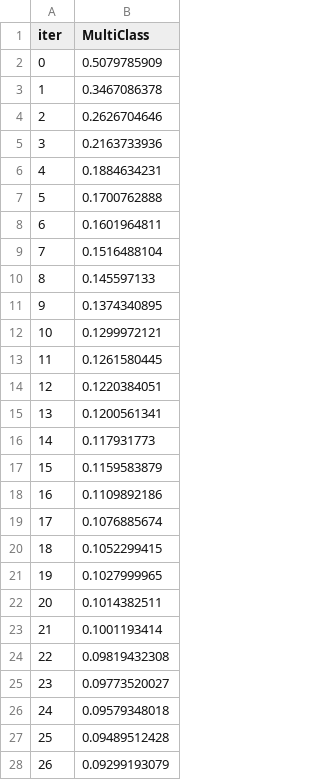
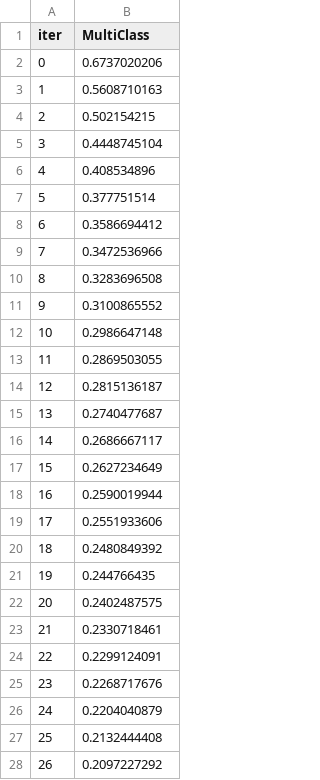
Before and after one commit to lyp-321/shengmu-ecg, a TSV file: catboost_info/learn_error.tsv, drawn as a sheet; only a part is shown; the diff covers the shown part only.

```diff
--- a/catboost_info/learn_error.tsv
+++ b/catboost_info/learn_error.tsv
@@ -1,28 +1,28 @@
 iter	MultiClass
-0	0.5079785909
-1	0.3467086378
-2	0.2626704646
-3	0.2163733936
-4	0.1884634231
-5	0.1700762888
-6	0.1601964811
-7	0.1516488104
-8	0.145597133
-9	0.1374340895
-10	0.1299972121
-11	0.1261580445
-12	0.1220384051
-13	0.1200561341
-14	0.117931773
-15	0.1159583879
-16	0.1109892186
-17	0.1076885674
-18	0.1052299415
-19	0.1027999965
-20	0.1014382511
-21	0.1001193414
-22	0.09819432308
-23	0.09773520027
-24	0.09579348018
-25	0.09489512428
-26	0.09299193079
+0	0.6737020206
+1	0.5608710163
+2	0.502154215
+3	0.4448745104
+4	0.408534896
+5	0.377751514
+6	0.3586694412
+7	0.3472536966
+8	0.3283696508
+9	0.3100865552
+10	0.2986647148
+11	0.2869503055
+12	0.2815136187
+13	0.2740477687
+14	0.2686667117
+15	0.2627234649
+16	0.2590019944
+17	0.2551933606
+18	0.2480849392
+19	0.244766435
+20	0.2402487575
+21	0.2330718461
+22	0.2299124091
+23	0.2268717676
+24	0.2204040879
+25	0.2132444408
+26	0.2097227292
```
Also changed, not shown: 73 edited cells elsewhere in this file, catboost_info/time_left.tsv, 16 other files.
